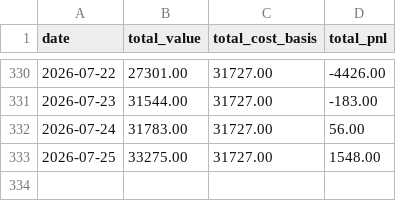
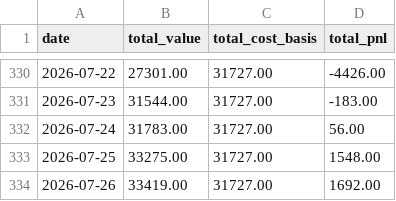
Before and after one commit to nmartinovic/optionstracker, a CSV file: docs/data/portfolio.csv, drawn as a sheet; only a part is shown, gaps mark what is left out.

```diff
--- a/docs/data/portfolio.csv
+++ b/docs/data/portfolio.csv
@@ -333 +333,2 @@ date,total_value,total_cost_basis,total_pnl
 2026-07-25,33275.00,31727.00,1548.00
+2026-07-26,33419.00,31727.00,1692.00
```
Also changed, not shown: docs/data/history.csv, 1 other file.
